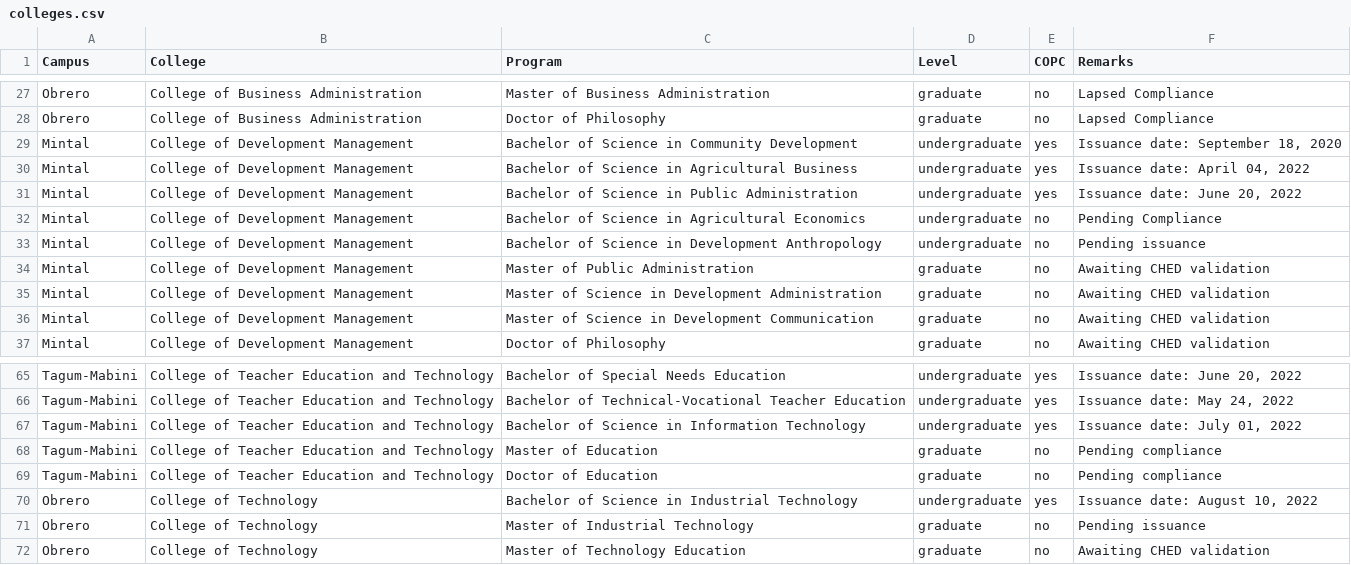
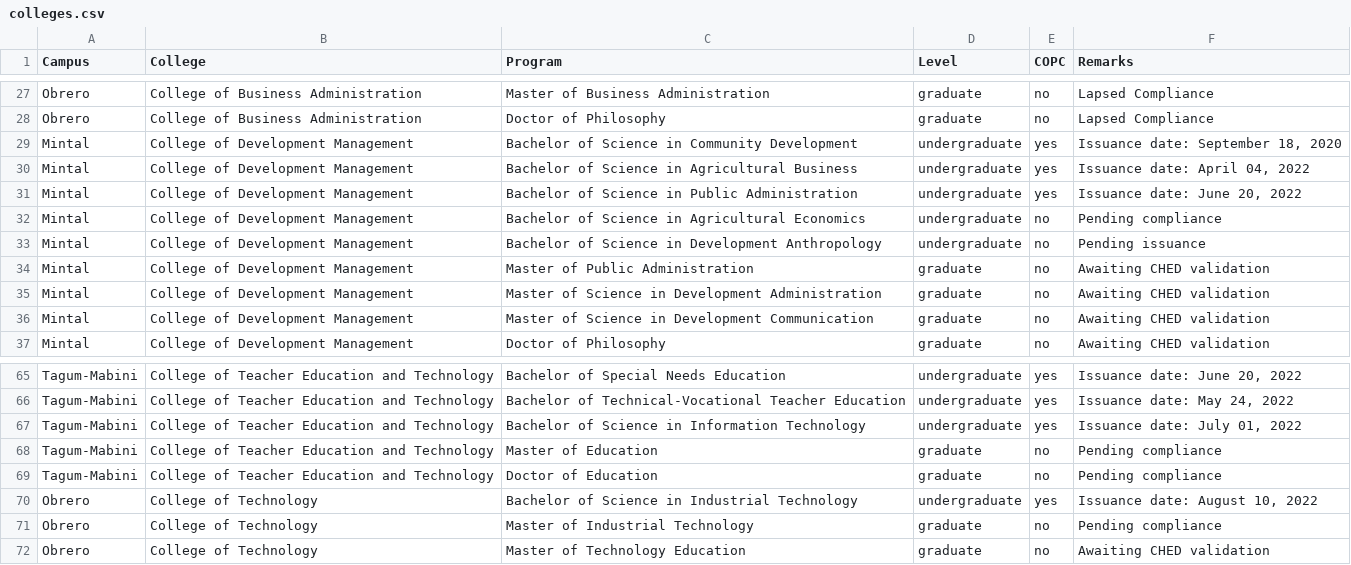
Before and after one commit to usepcopc/webfiles, a CSV file: colleges.csv, drawn as a sheet; only a part is shown, gaps mark what is left out.

Commit message:
Add files via upload

```diff
--- a/colleges.csv
+++ b/colleges.csv
@@ -31,3 +31,3 @@ Mintal,College of Development Management,Bachelor of Science in Agricultural Bus
 Mintal,College of Development Management,Bachelor of Science in Public Administration,undergraduate,yes,"Issuance date: June 20, 2022"
-Mintal,College of Development Management,Bachelor of Science in Agricultural Economics,undergraduate,no,Pending Compliance
+Mintal,College of Development Management,Bachelor of Science in Agricultural Economics,undergraduate,no,Pending compliance
 Mintal,College of Development Management,Bachelor of Science in Development Anthropology,undergraduate,no,Pending issuance
@@ -70,3 +70,3 @@ Tagum-Mabini,College of Teacher Education and Technology,Doctor of Education,gra
 Obrero,College of Technology,Bachelor of Science in Industrial Technology,undergraduate,yes,"Issuance date: August 10, 2022"
-Obrero,College of Technology,Master of Industrial Technology,graduate,no,Pending issuance
+Obrero,College of Technology,Master of Industrial Technology,graduate,no,Pending compliance
 Obrero,College of Technology,Master of Technology Education,graduate,no,Awaiting CHED validation
```
